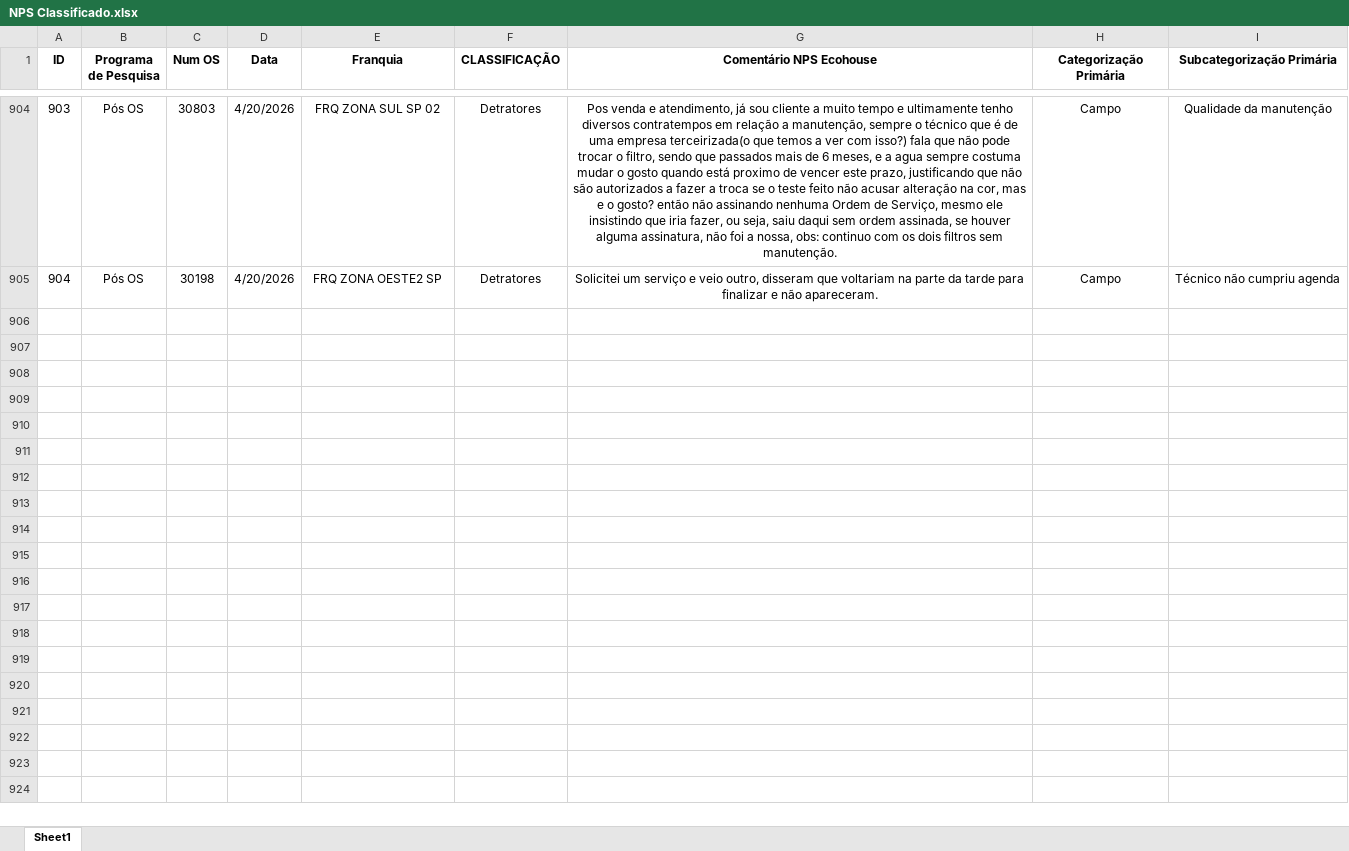
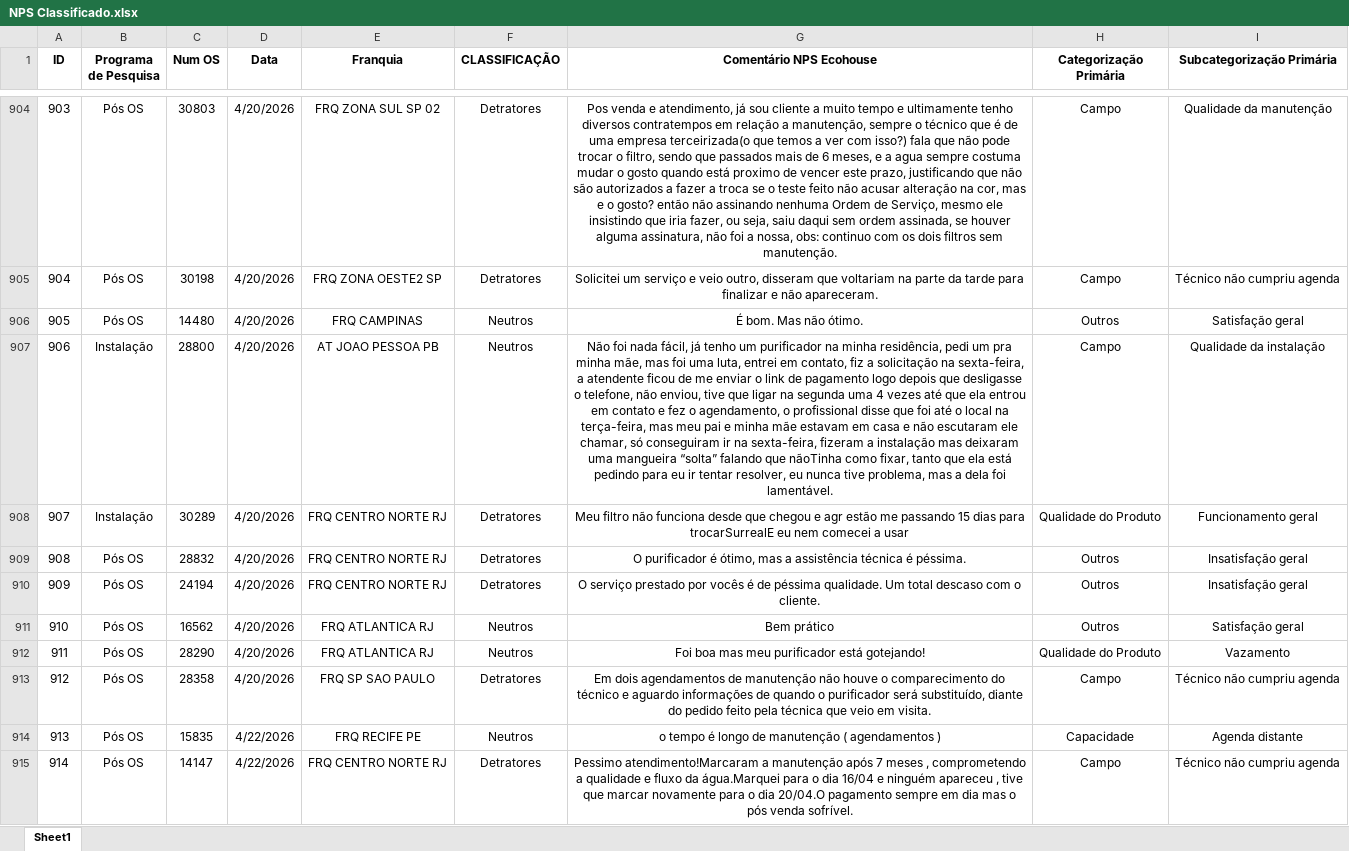
Before and after one commit to eduardacjr/NPSMedalliaequaltricsculligan, an Excel workbook: NPS Classificado.xlsx, sheet Sheet1, drawn as a sheet; only a part is shown, gaps mark what is left out; values as stored, in another font and other column widths than the file's, no borders; the diff covers the shown part only; the diff names each change by its address in the sheet, - before the commit and + after, or states it on an @@ line.

```diff
--- a/NPS Classificado.xlsx (sheet Sheet1)
+++ b/NPS Classificado.xlsx (sheet Sheet1)
+row 906: 905 | Pós OS | 14480 | 4/20/2026 | FRQ CAMPINAS | Neutros | É bom. Mas não ótimo. | Outros | Satisfação geral
+row 907: 906 | Instalação | 28800 | 4/20/2026 | AT JOAO PESSOA PB | Neutros | Não foi nada fácil, já tenho um purificador na minha residência, pedi um pra minha mãe, mas foi uma luta, entrei em contato, fiz a solicitação na sexta-feira, a atendente ficou de me enviar o link de pagamento logo depois que desligasse o telefone, não enviou, tive que ligar na segunda uma 4 vezes até que ela entrou em contato e fez o agendamento, o profissional disse que foi até o local na terça-feira, mas meu pai e minha mãe estavam em casa e não escutaram ele chamar, só conseguiram ir na sexta-feira, fizeram a instalação mas deixaram uma mangueira “solta” falando que nãoTinha como fixar, tanto que ela está pedindo para eu ir tentar resolver, eu nunca tive problema, mas a dela foi lamentável. | Campo | Qualidade da instalação
+row 908: 907 | Instalação | 30289 | 4/20/2026 | FRQ CENTRO NORTE RJ | Detratores | Meu filtro não funciona desde que chegou e agr estão me passando 15 dias para trocarSurrealE eu nem comecei a usar | Qualidade do Produto | Funcionamento geral
+row 909: 908 | Pós OS | 28832 | 4/20/2026 | FRQ CENTRO NORTE RJ | Detratores | O purificador é ótimo, mas a assistência técnica é péssima. | Outros | Insatisfação geral
+row 910: 909 | Pós OS | 24194 | 4/20/2026 | FRQ CENTRO NORTE RJ | Detratores | O serviço prestado por vocês é de péssima qualidade. Um total descaso com o cliente. | Outros | Insatisfação geral
+row 911: 910 | Pós OS | 16562 | 4/20/2026 | FRQ ATLANTICA RJ | Neutros | Bem prático | Outros | Satisfação geral
+row 912: 911 | Pós OS | 28290 | 4/20/2026 | FRQ ATLANTICA RJ | Neutros | Foi boa mas meu purificador está gotejando! | Qualidade do Produto | Vazamento
+row 913: 912 | Pós OS | 28358 | 4/20/2026 | FRQ SP SAO PAULO | Detratores | Em dois agendamentos de manutenção não houve o comparecimento do técnico e aguardo informações de quando o purificador será substituído, diante do pedido feito pela técnica que veio em visita. | Campo | Técnico não cumpriu agenda
+row 914: 913 | Pós OS | 15835 | 4/22/2026 | FRQ RECIFE PE | Neutros | o tempo é longo de manutenção ( agendamentos ) | Capacidade | Agenda distante
+row 915: 914 | Pós OS | 14147 | 4/22/2026 | FRQ CENTRO NORTE RJ | Detratores | Pessimo atendimento!Marcaram a manutenção após 7 meses , comprometendo a qualidade e fluxo da água.Marquei para o dia 16/04 e ninguém apareceu , tive que marcar novamente para o dia 20/04.O pagamento sempre em dia mas o pós venda sofrível. | Campo | Técnico não cumpriu agenda
```
Also changed, not shown: 30 added rows elsewhere in this sheet, 2 other files.
